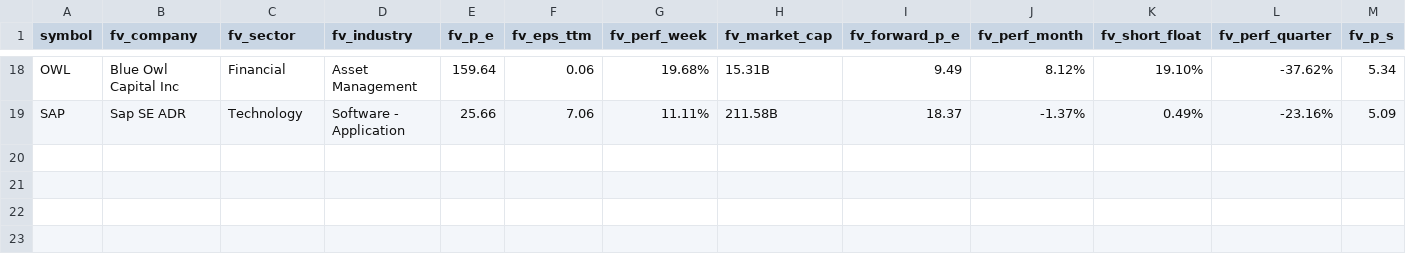
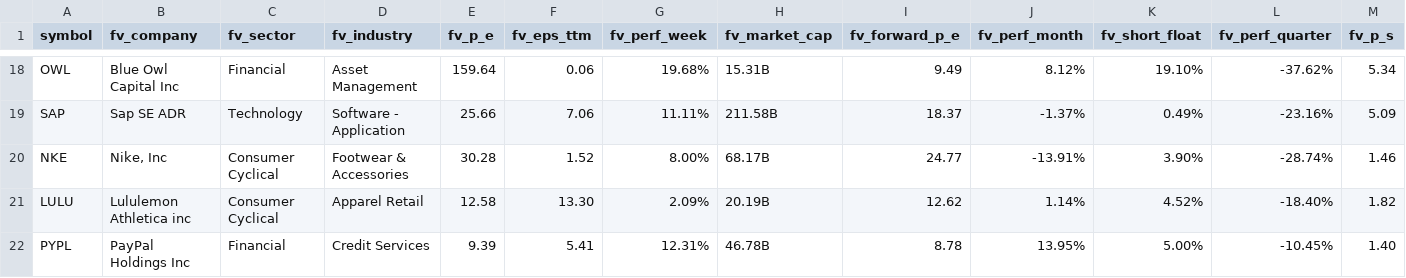
Before and after one commit to scimmione1/FromZeroToQuant-, a CSV file: 14_stocks_analysis/14_stocks_analysis/fundamentals_cache.csv, drawn as a sheet; only a part is shown, gaps mark what is left out; rows hold the shown columns only; the diff names each change by its address in the sheet, - before the commit and + after, or states it on an @@ line.

Commit message:
Add           'NKE', 'LULU', 'PYPL', 'MC.PA'           ] # ticker to check for longer time period (the ones remaining after other filters)

```diff
--- a/14_stocks_analysis/14_stocks_analysis/fundamentals_cache.csv
+++ b/14_stocks_analysis/14_stocks_analysis/fundamentals_cache.csv
+row 20: NKE | Nike, Inc | Consumer Cyclical | Footwear & Accessories | 30.28 | 1.52 | 8.00% | 68.17B | 24.77 | -13.91% | 3.90% | -28.74% | 1.46
+row 21: LULU | Lululemon Athletica inc | Consumer Cyclical | Apparel Retail | 12.58 | 13.30 | 2.09% | 20.19B | 12.62 | 1.14% | 4.52% | -18.40% | 1.82
+row 22: PYPL | PayPal Holdings Inc | Financial | Credit Services | 9.39 | 5.41 | 12.31% | 46.78B | 8.78 | 13.95% | 5.00% | -10.45% | 1.40
```
Also changed, not shown: 3 other files.
